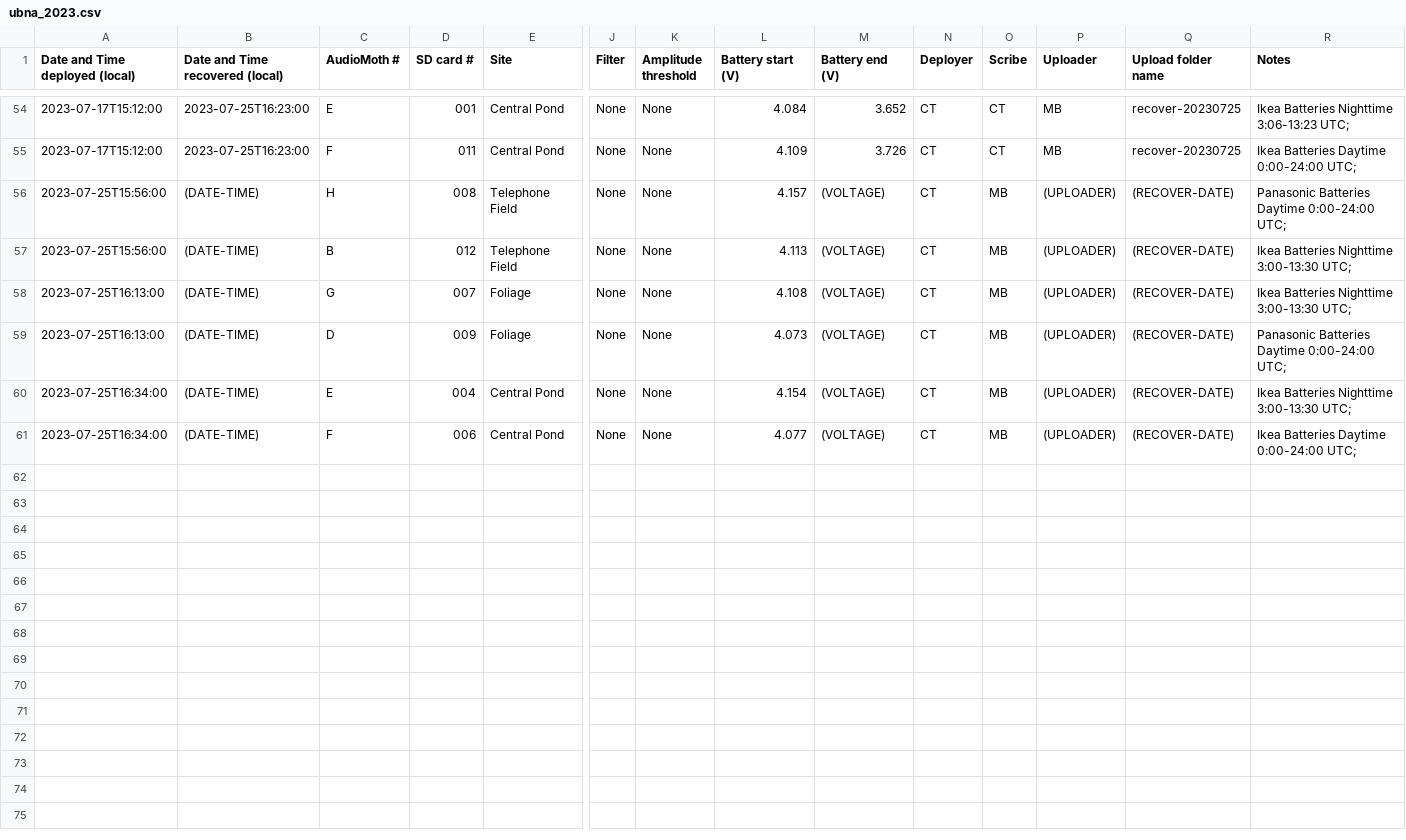
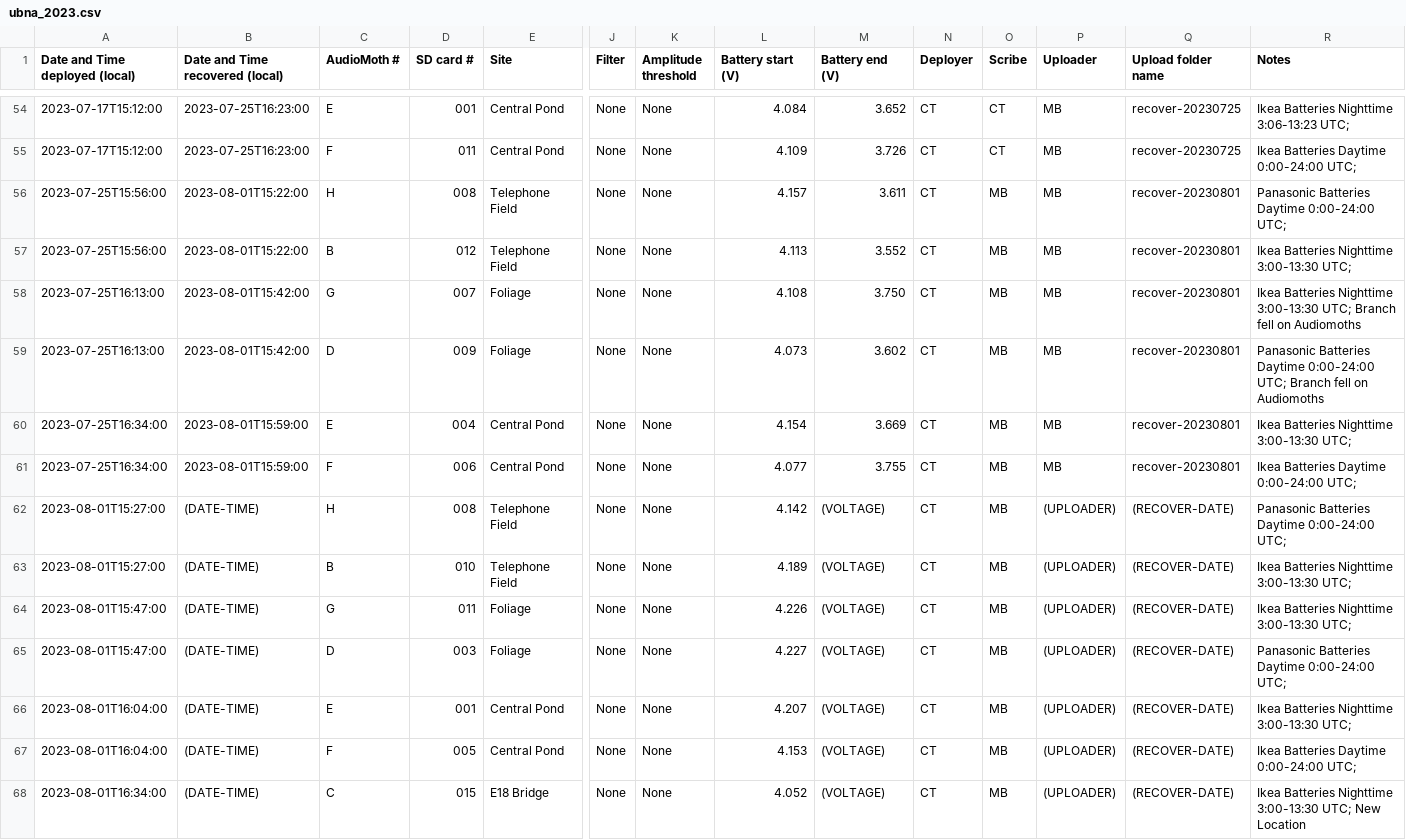
Before and after one commit to uw-echospace/ubna-field, a CSV file: field_records/ubna_2023.csv, drawn as a sheet; only a part is shown, gaps mark what is left out; rows hold the shown columns only; the diff names each change by its address in the sheet, - before the commit and + after, or states it on an @@ line.

Commit message:
Add deploy-20230801 records (#91)
*Main Updates*

* Add E18 Bridge location nighttime recorder (Audiomoth C)
* Update Field Records with 20230801 deployment
* Add 20230801 pics (including E18 Bridge)

```diff
--- a/field_records/ubna_2023.csv
+++ b/field_records/ubna_2023.csv
-B56:B57 (Date and Time recovered (local)): (DATE-TIME)
+B56:B57 (Date and Time recovered (local)): 2023-08-01T15:22:00
-M56 (Battery end (V)): (VOLTAGE)
+M56 (Battery end (V)): 3.611
-P56:P61 (Uploader): (UPLOADER)
+P56:P61 (Uploader): MB
-Q56:Q61 (Upload folder name): (RECOVER-DATE)
+Q56:Q61 (Upload folder name): recover-20230801
-M57 (Battery end (V)): (VOLTAGE)
+M57 (Battery end (V)): 3.552
-B58:B59 (Date and Time recovered (local)): (DATE-TIME)
+B58:B59 (Date and Time recovered (local)): 2023-08-01T15:42:00
-M58 (Battery end (V)): (VOLTAGE)
+M58 (Battery end (V)): 3.750
-R58 (Notes): …3:00-13:30 UTC;
+R58 (Notes): …3:00-13:30 UTC; Branch fell on Audiomoths
-M59 (Battery end (V)): (VOLTAGE)
+M59 (Battery end (V)): 3.602
-R59 (Notes): …0:00-24:00 UTC;
+R59 (Notes): …0:00-24:00 UTC; Branch fell on Audiomoths
-B60:B61 (Date and Time recovered (local)): (DATE-TIME)
+B60:B61 (Date and Time recovered (local)): 2023-08-01T15:59:00
-M60 (Battery end (V)): (VOLTAGE)
+M60 (Battery end (V)): 3.669
-M61 (Battery end (V)): (VOLTAGE)
+M61 (Battery end (V)): 3.755
+row 62: 2023-08-01T15:27:00 | (DATE-TIME) | H | 008 | Telephone Field | None | None | 4.142 | (VOLTAGE) | CT | MB | (UPLOADER) | (RECOVER-DATE) | Panasonic Batteries Daytime 0:00-24:00 UTC;
+row 63: 2023-08-01T15:27:00 | (DATE-TIME) | B | 010 | Telephone Field | None | None | 4.189 | (VOLTAGE) | CT | MB | (UPLOADER) | (RECOVER-DATE) | Ikea Batteries Nighttime 3:00-13:30 UTC;
+row 64: 2023-08-01T15:47:00 | (DATE-TIME) | G | 011 | Foliage | None | None | 4.226 | (VOLTAGE) | CT | MB | (UPLOADER) | (RECOVER-DATE) | Ikea Batteries Nighttime 3:00-13:30 UTC;
+row 65: 2023-08-01T15:47:00 | (DATE-TIME) | D | 003 | Foliage | None | None | 4.227 | (VOLTAGE) | CT | MB | (UPLOADER) | (RECOVER-DATE) | Panasonic Batteries Daytime 0:00-24:00 UTC;
+row 66: 2023-08-01T16:04:00 | (DATE-TIME) | E | 001 | Central Pond | None | None | 4.207 | (VOLTAGE) | CT | MB | (UPLOADER) | (RECOVER-DATE) | Ikea Batteries Nighttime 3:00-13:30 UTC;
+row 67: 2023-08-01T16:04:00 | (DATE-TIME) | F | 005 | Central Pond | None | None | 4.153 | (VOLTAGE) | CT | MB | (UPLOADER) | (RECOVER-DATE) | Ikea Batteries Daytime 0:00-24:00 UTC;
+row 68: 2023-08-01T16:34:00 | (DATE-TIME) | C | 015 | E18 Bridge | None | None | 4.052 | (VOLTAGE) | CT | MB | (UPLOADER) | (RECOVER-DATE) | Ikea Batteries Nighttime 3:00-13:30 UTC; New Location
```
Also changed, not shown: 5 other files.
